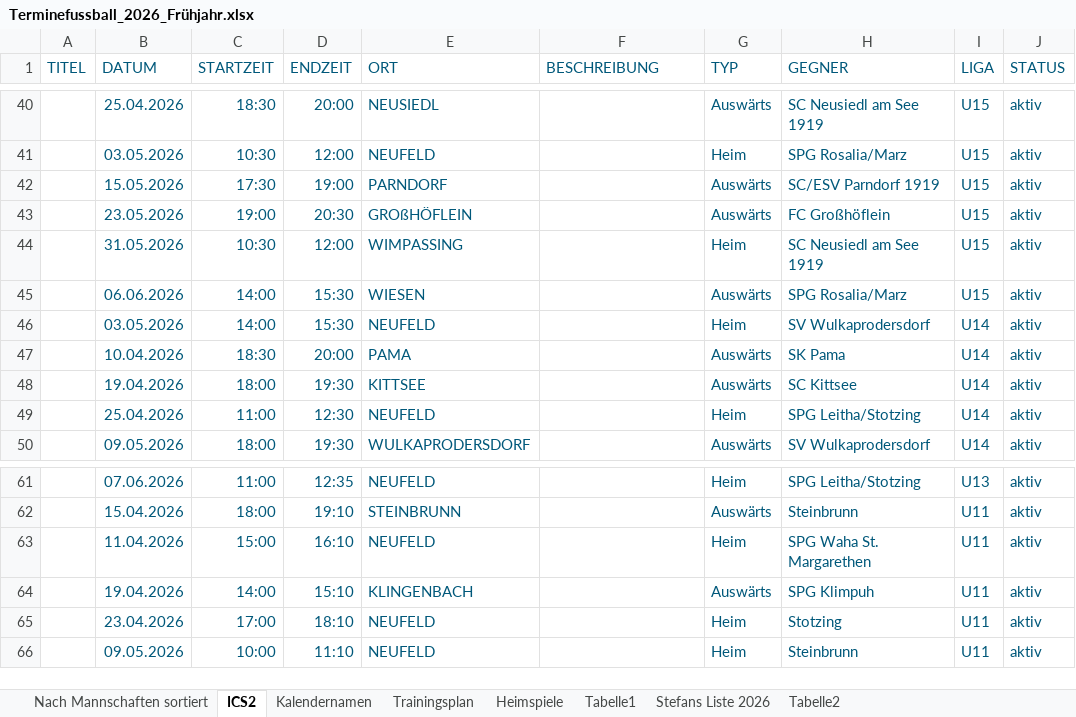
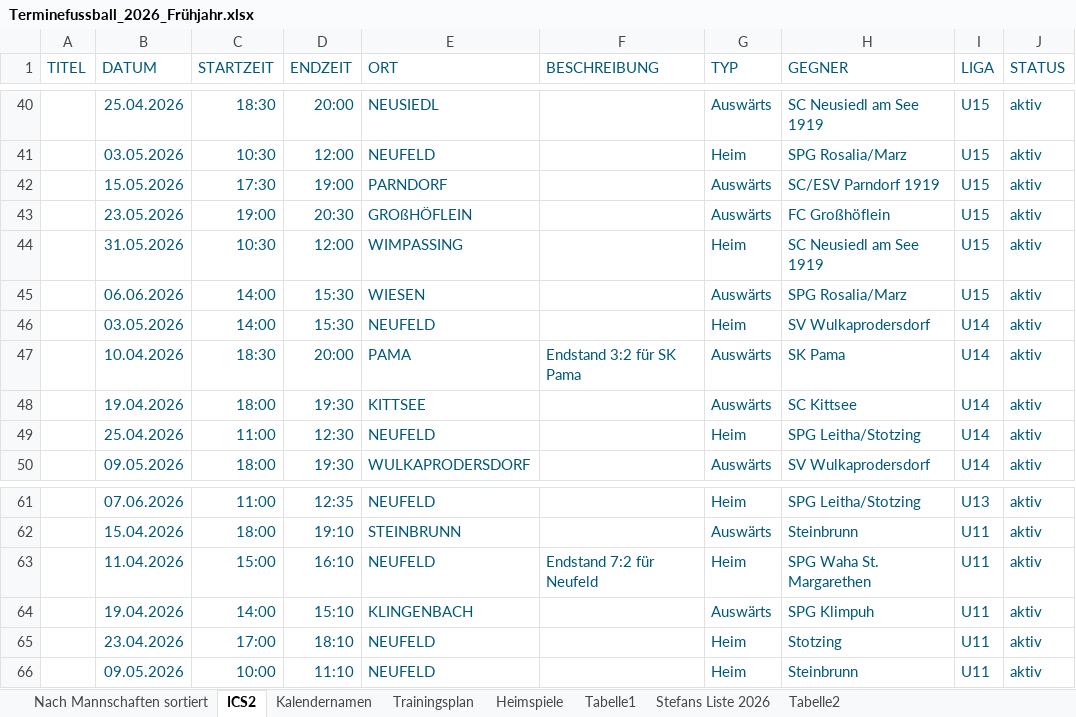
Before and after one commit to dtb-asv/asv-neufeld, an Excel workbook: Terminefussball_2026_Frühjahr.xlsx, sheet ICS2, drawn as a sheet; only a part is shown, gaps mark what is left out; values as stored, in another font and other column widths than the file's, no borders; the diff names each change by its address in the sheet, - before the commit and + after, or states it on an @@ line.

```diff
--- a/Terminefussball_2026_Frühjahr.xlsx (sheet ICS2)
+++ b/Terminefussball_2026_Frühjahr.xlsx (sheet ICS2)
-F47 (BESCHREIBUNG): (empty)
+F47 (BESCHREIBUNG): Endstand 3:2 für SK Pama
-F63 (BESCHREIBUNG): (empty)
+F63 (BESCHREIBUNG): Endstand 7:2 für Neufeld
```
Also changed, not shown: 5 other files.
